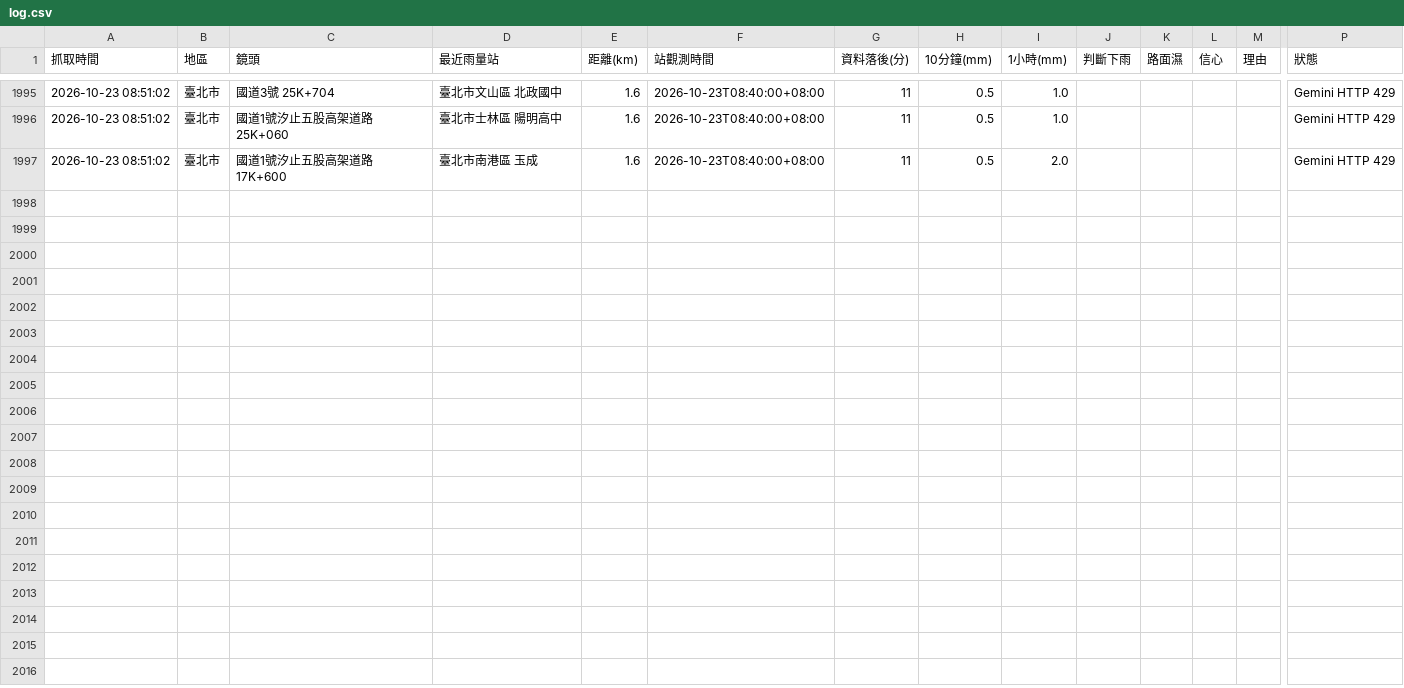
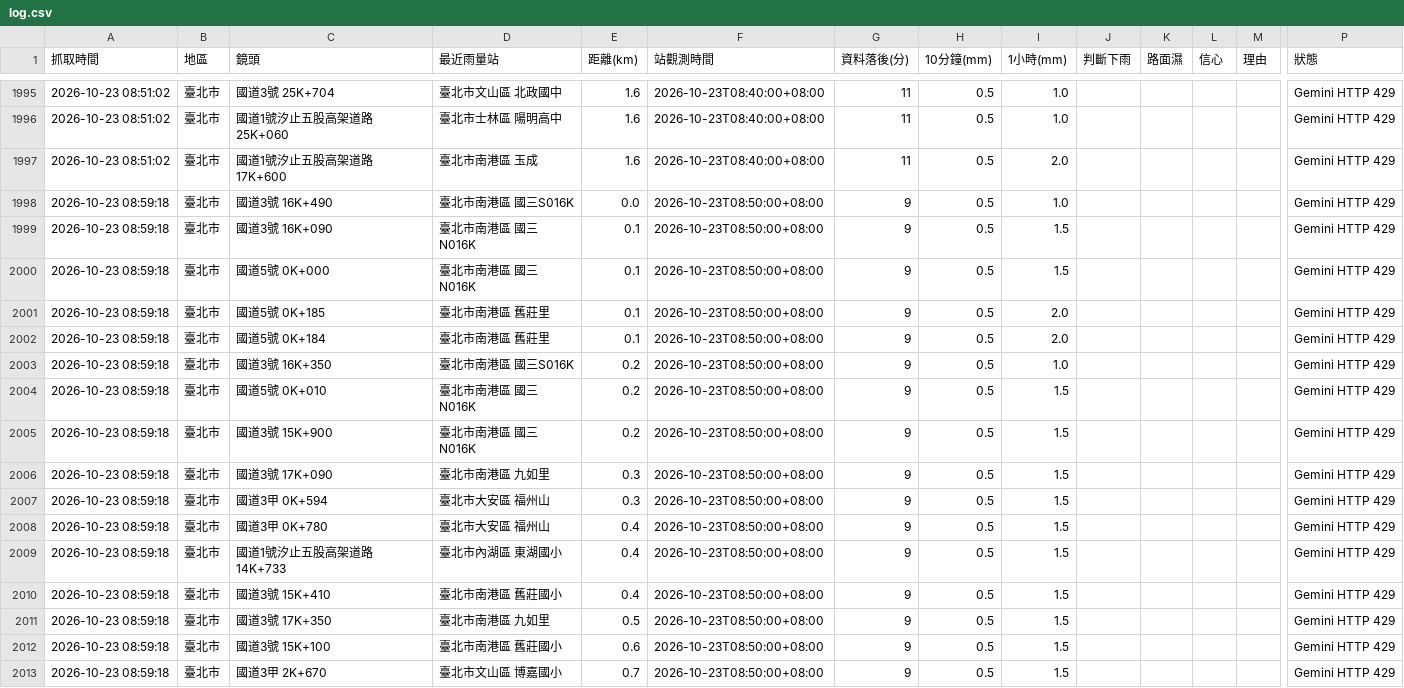
Before and after one commit to bigtime0426/rain-monitor, a CSV file: log.csv, drawn as a sheet; only a part is shown, gaps mark what is left out; rows hold the shown columns only; the diff names each change by its address in the sheet, - before the commit and + after, or states it on an @@ line.

```diff
--- a/log.csv
+++ b/log.csv
+row 1998: 2026-10-23 08:59:18 | 臺北市 | 國道3號 16K+490 | 臺北市南港區 國三S016K | 0.0 | 2026-10-23T08:50:00+08:00 | 9 | 0.5 | 1.0 |  |  |  |  | Gemini HTTP 429
+row 1999: 2026-10-23 08:59:18 | 臺北市 | 國道3號 16K+090 | 臺北市南港區 國三N016K | 0.1 | 2026-10-23T08:50:00+08:00 | 9 | 0.5 | 1.5 |  |  |  |  | Gemini HTTP 429
+row 2000: 2026-10-23 08:59:18 | 臺北市 | 國道5號 0K+000 | 臺北市南港區 國三N016K | 0.1 | 2026-10-23T08:50:00+08:00 | 9 | 0.5 | 1.5 |  |  |  |  | Gemini HTTP 429
+row 2001: 2026-10-23 08:59:18 | 臺北市 | 國道5號 0K+185 | 臺北市南港區 舊莊里 | 0.1 | 2026-10-23T08:50:00+08:00 | 9 | 0.5 | 2.0 |  |  |  |  | Gemini HTTP 429
+row 2002: 2026-10-23 08:59:18 | 臺北市 | 國道5號 0K+184 | 臺北市南港區 舊莊里 | 0.1 | 2026-10-23T08:50:00+08:00 | 9 | 0.5 | 2.0 |  |  |  |  | Gemini HTTP 429
+row 2003: 2026-10-23 08:59:18 | 臺北市 | 國道3號 16K+350 | 臺北市南港區 國三S016K | 0.2 | 2026-10-23T08:50:00+08:00 | 9 | 0.5 | 1.0 |  |  |  |  | Gemini HTTP 429
+row 2004: 2026-10-23 08:59:18 | 臺北市 | 國道5號 0K+010 | 臺北市南港區 國三N016K | 0.2 | 2026-10-23T08:50:00+08:00 | 9 | 0.5 | 1.5 |  |  |  |  | Gemini HTTP 429
+row 2005: 2026-10-23 08:59:18 | 臺北市 | 國道3號 15K+900 | 臺北市南港區 國三N016K | 0.2 | 2026-10-23T08:50:00+08:00 | 9 | 0.5 | 1.5 |  |  |  |  | Gemini HTTP 429
+row 2006: 2026-10-23 08:59:18 | 臺北市 | 國道3號 17K+090 | 臺北市南港區 九如里 | 0.3 | 2026-10-23T08:50:00+08:00 | 9 | 0.5 | 1.5 |  |  |  |  | Gemini HTTP 429
+row 2007: 2026-10-23 08:59:18 | 臺北市 | 國道3甲 0K+594 | 臺北市大安區 福州山 | 0.3 | 2026-10-23T08:50:00+08:00 | 9 | 0.5 | 1.5 |  |  |  |  | Gemini HTTP 429
+row 2008: 2026-10-23 08:59:18 | 臺北市 | 國道3甲 0K+780 | 臺北市大安區 福州山 | 0.4 | 2026-10-23T08:50:00+08:00 | 9 | 0.5 | 1.5 |  |  |  |  | Gemini HTTP 429
+row 2009: 2026-10-23 08:59:18 | 臺北市 | 國道1號汐止五股高架道路 14K+733 | 臺北市內湖區 東湖國小 | 0.4 | 2026-10-23T08:50:00+08:00 | 9 | 0.5 | 1.5 |  |  |  |  | Gemini HTTP 429
+row 2010: 2026-10-23 08:59:18 | 臺北市 | 國道3號 15K+410 | 臺北市南港區 舊莊國小 | 0.4 | 2026-10-23T08:50:00+08:00 | 9 | 0.5 | 1.5 |  |  |  |  | Gemini HTTP 429
+row 2011: 2026-10-23 08:59:18 | 臺北市 | 國道3號 17K+350 | 臺北市南港區 九如里 | 0.5 | 2026-10-23T08:50:00+08:00 | 9 | 0.5 | 1.5 |  |  |  |  | Gemini HTTP 429
+row 2012: 2026-10-23 08:59:18 | 臺北市 | 國道3號 15K+100 | 臺北市南港區 舊莊國小 | 0.6 | 2026-10-23T08:50:00+08:00 | 9 | 0.5 | 1.5 |  |  |  |  | Gemini HTTP 429
+row 2013: 2026-10-23 08:59:18 | 臺北市 | 國道3甲 2K+670 | 臺北市文山區 博嘉國小 | 0.7 | 2026-10-23T08:50:00+08:00 | 9 | 0.5 | 1.5 |  |  |  |  | Gemini HTTP 429
```
Also changed, not shown: 2 other files.
